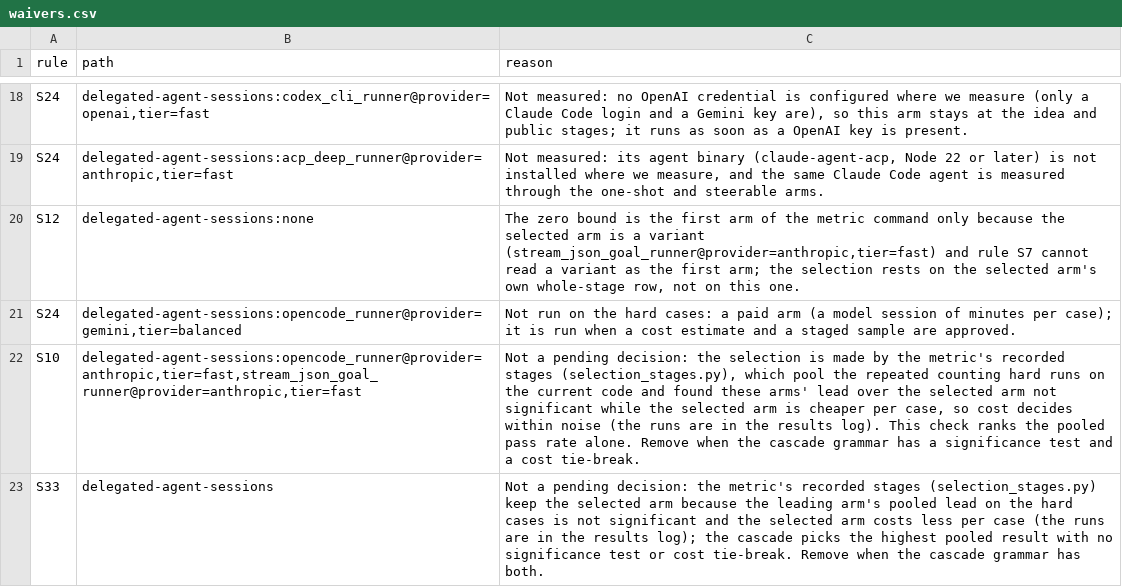
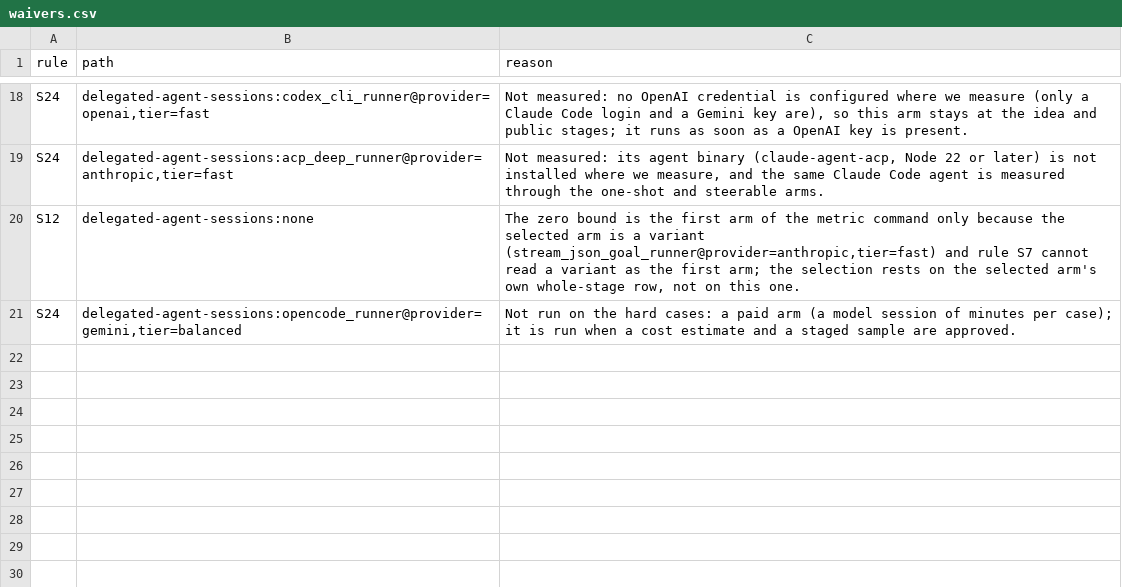
Before and after one commit to SpiritualData/ai-hub-of-hubs-structure, a CSV file: esoi/waivers.csv, drawn as a sheet; only a part is shown, gaps mark what is left out.

```diff
--- a/esoi/waivers.csv
+++ b/esoi/waivers.csv
@@ -21,3 +21 @@ S12,delegated-agent-sessions:none,"The zero bound is the first arm of the metric
 S24,"delegated-agent-sessions:opencode_runner@provider=gemini,tier=balanced",Not run on the hard cases: a paid arm (a model session of minutes per case); it is run when a cost estimate and a staged sample are approved.
-S10,"delegated-agent-sessions:opencode_runner@provider=anthropic,tier=fast,stream_json_goal_runner@provider=anthropic,tier=fast","Not a pending decision: the selection is made by the metric's recorded stages (selection_stages.py), which pool the repeated counting hard runs on the current code and found these arms' lead over the selected arm not significant while the selected arm is cheaper per case, so cost decides within noise (the runs are in the results log). This check ranks the pooled pass rate alone. Remove when the cascade grammar has a significance test and a cost tie-break."
-S33,delegated-agent-sessions,"Not a pending decision: the metric's recorded stages (selection_stages.py) keep the selected arm because the leading arm's pooled lead on the hard cases is not significant and the selected arm costs less per case (the runs are in the results log); the cascade picks the highest pooled result with no significance test or cost tie-break. Remove when the cascade grammar has both."
```
Also changed, not shown: hubofhubs/the_world/tools/delegated_agent_sessions/metrics.csv, 2 other files.
